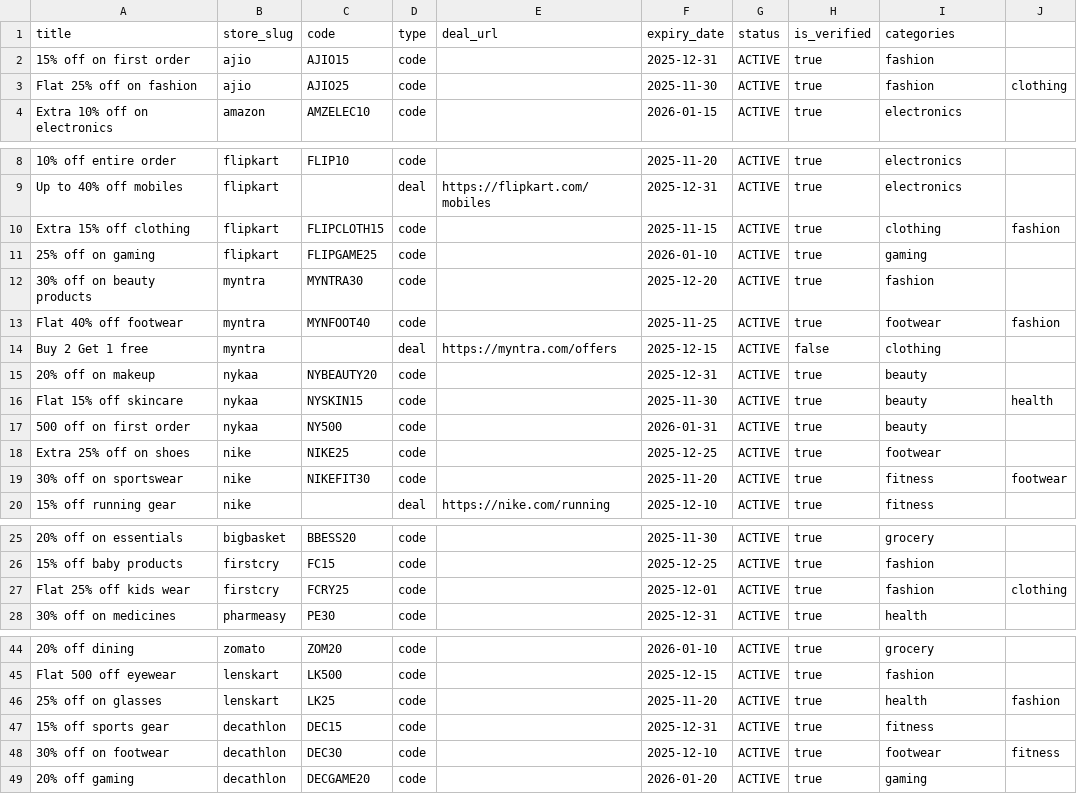
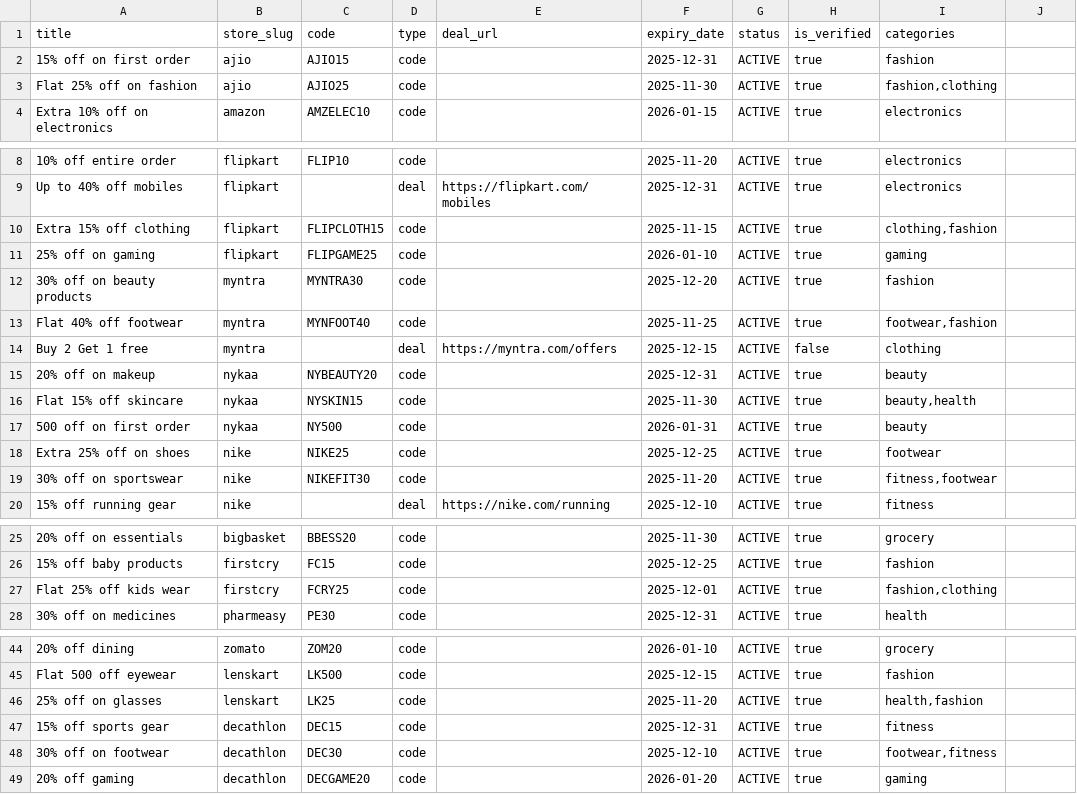
Before and after one commit to pragyafb13/coupons-platform, a CSV file: public/sample-import/coupons.csv, drawn as a sheet; only a part is shown, gaps mark what is left out; the diff covers the shown part only; the diff names each change by its address in the sheet, - before the commit and + after, or states it on an @@ line.

Commit message:
Fix CSV import: quote multi-value categories, add relax_column_count
- Coupons/stores CSV: wrap comma-separated categories in quotes
- All import actions: relax_column_count for robustness
- Fixes 'columns length is 9 got 10' parsing error

```diff
--- a/public/sample-import/coupons.csv
+++ b/public/sample-import/coupons.csv
-I3 (categories): fashion
+I3 (categories): fashion,clothing
-J3: clothing
+J3: (empty)
-I10 (categories): clothing
+I10 (categories): clothing,fashion
-J10: fashion
+J10: (empty)
-I13 (categories): footwear
+I13 (categories): footwear,fashion
-J13: fashion
+J13: (empty)
-I16 (categories): beauty
+I16 (categories): beauty,health
-J16: health
+J16: (empty)
-I19 (categories): fitness
+I19 (categories): fitness,footwear
-J19: footwear
+J19: (empty)
-I27 (categories): fashion
+I27 (categories): fashion,clothing
-J27: clothing
+J27: (empty)
-I46 (categories): health
+I46 (categories): health,fashion
-J46: fashion
+J46: (empty)
-I48 (categories): footwear
+I48 (categories): footwear,fitness
-J48: fitness
+J48: (empty)
```
Also changed, not shown: 2 edited cells elsewhere in this file, public/sample-import/stores.csv, sample-import/coupons.csv, 4 other files.
